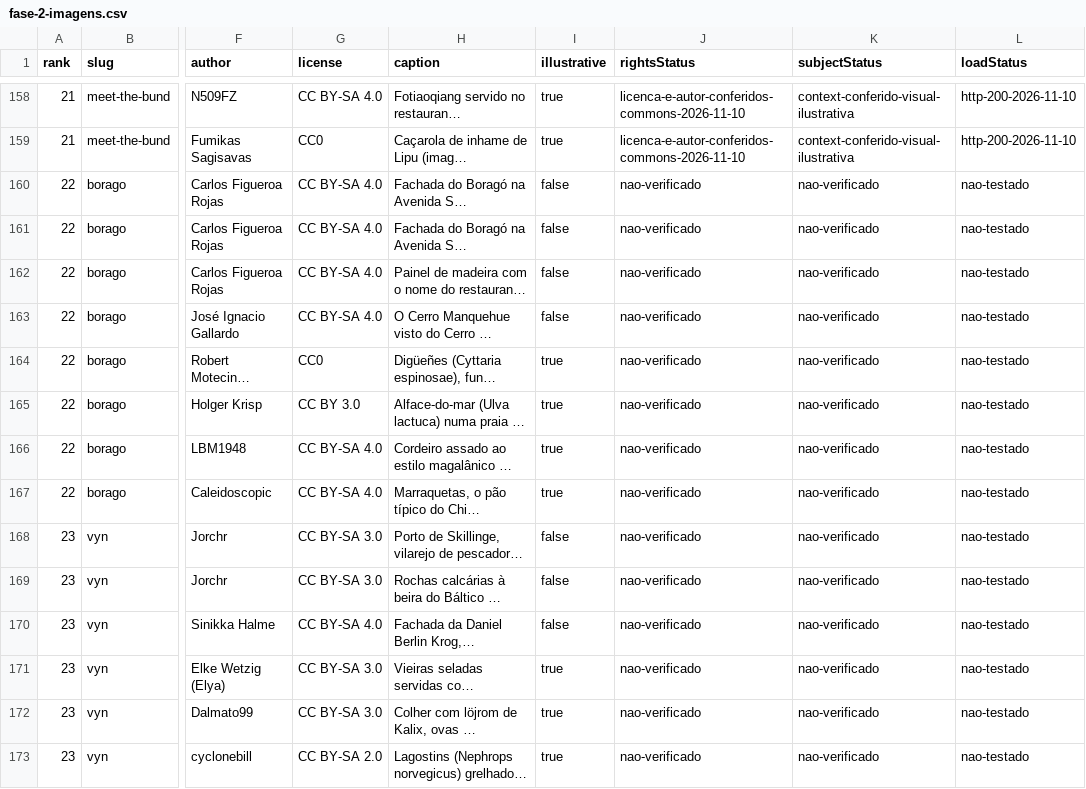
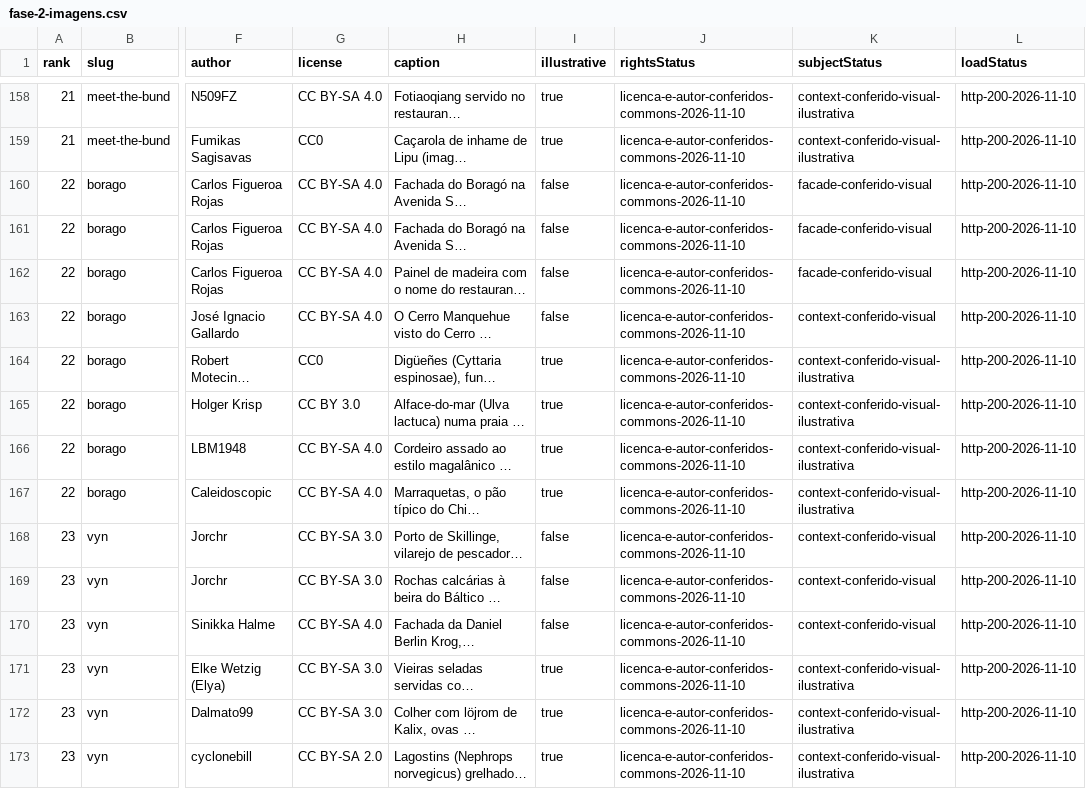
Before and after one commit to AndreRuperto/melhores-restaurantes, a CSV file: docs/lotes/fase-2-imagens.csv, drawn as a sheet; only a part is shown, gaps mark what is left out; long unchanged cells end in …; the diff covers the shown part only; the diff names each change by its address in the sheet, - before the commit and + after, or states it on an @@ line.

```diff
--- a/docs/lotes/fase-2-imagens.csv
+++ b/docs/lotes/fase-2-imagens.csv
-J160:J173 (rightsStatus): nao-verificado
+J160:J173 (rightsStatus): licenca-e-autor-conferidos-commons-2026-11-10
-K160:K162 (subjectStatus): nao-verificado
+K160:K162 (subjectStatus): facade-conferido-visual
-L160:L173 (loadStatus): nao-testado
+L160:L173 (loadStatus): http-200-2026-11-10
-K163 (subjectStatus): nao-verificado
+K163 (subjectStatus): context-conferido-visual
-K164:K167 (subjectStatus): nao-verificado
+K164:K167 (subjectStatus): context-conferido-visual-ilustrativa
-K168:K170 (subjectStatus): nao-verificado
+K168:K170 (subjectStatus): context-conferido-visual
-K171:K173 (subjectStatus): nao-verificado
+K171:K173 (subjectStatus): context-conferido-visual-ilustrativa
```
Also changed, not shown: 118 edited cells elsewhere in this file, docs/lotes/fase-2-inventario.csv, 15 other files.
